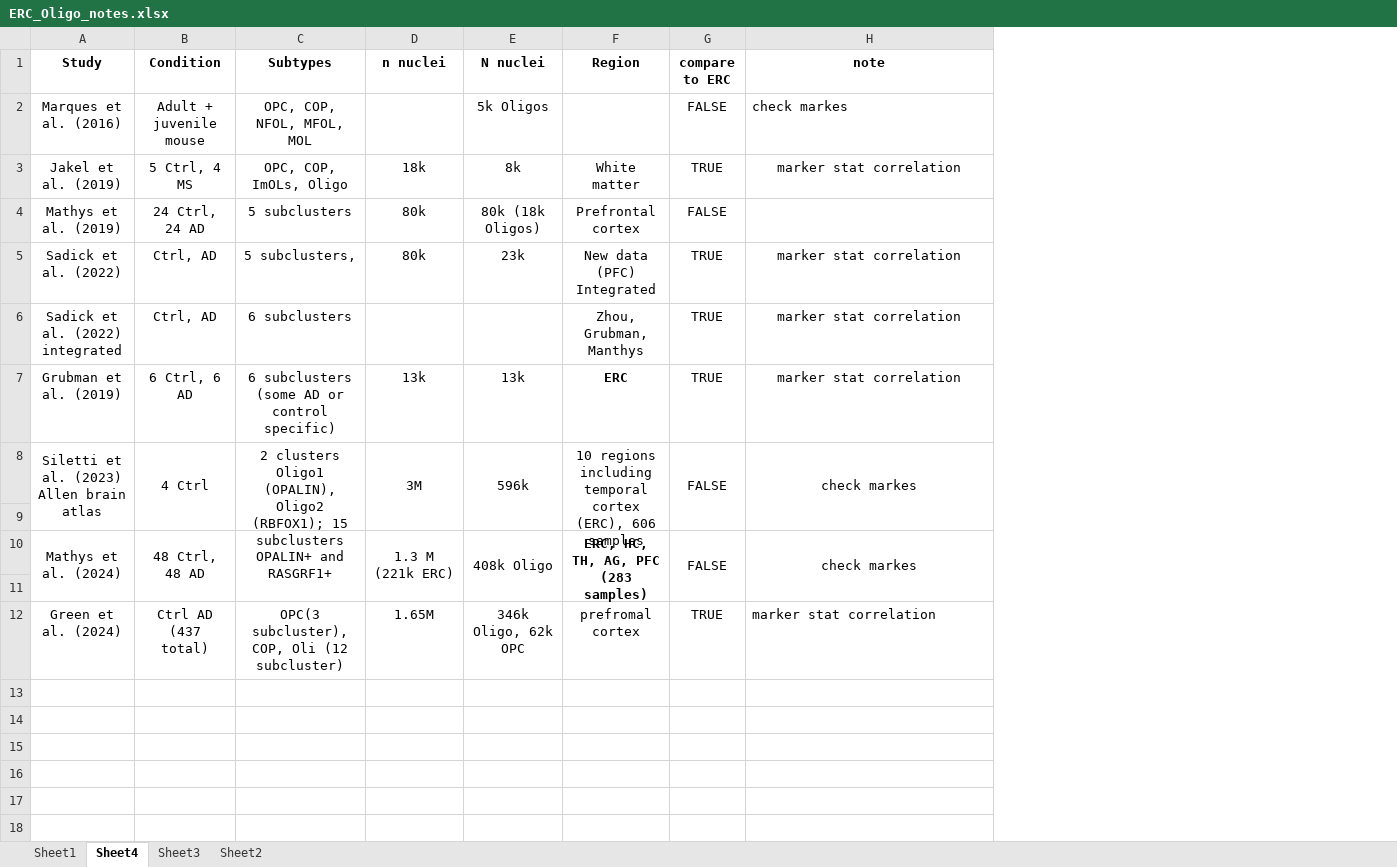
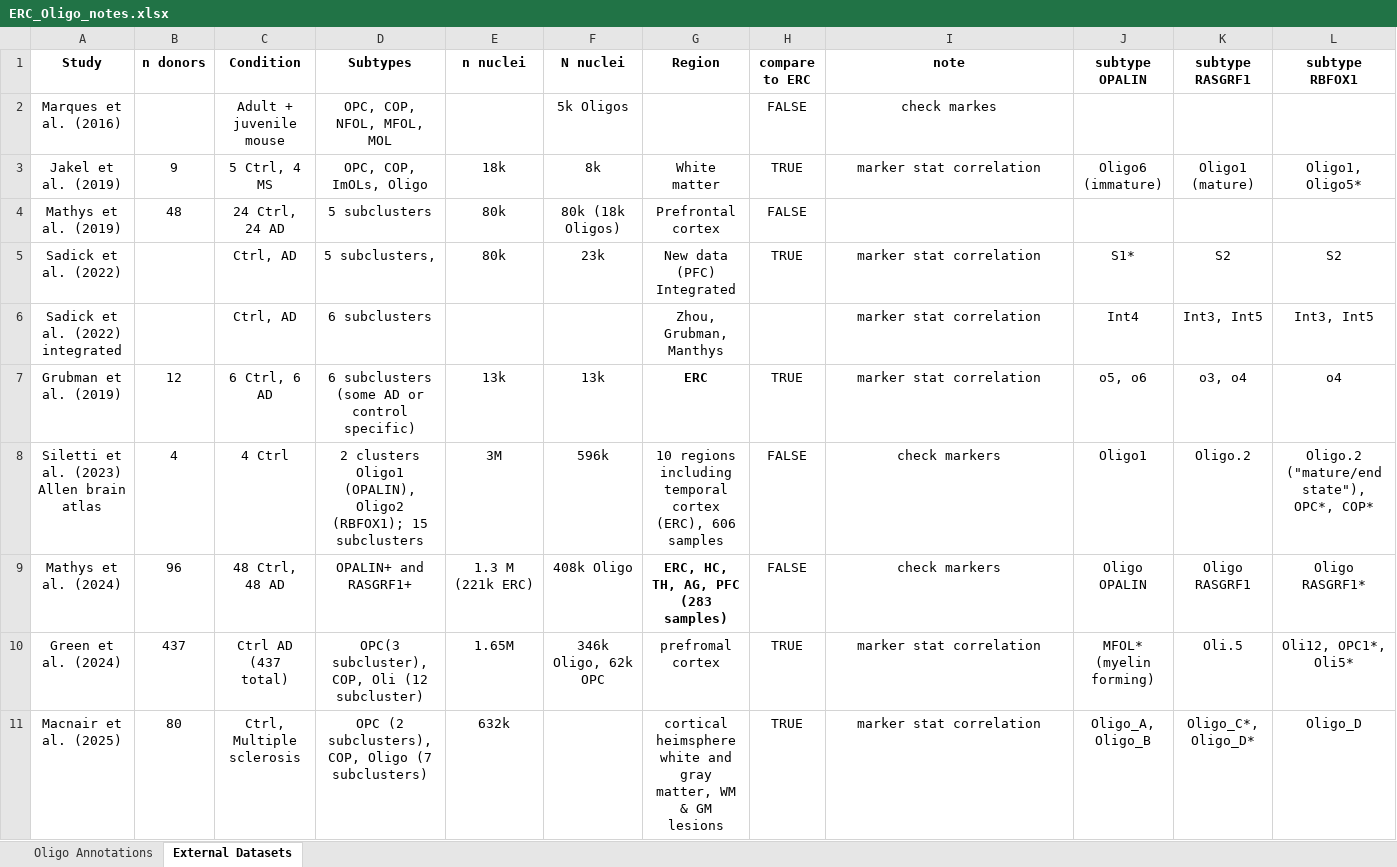
Before and after one commit to LieberInstitute/LFF_spatial_ERC, an Excel workbook: processed-data/19_other_Oligo/00_check_Oligo_markers/ERC_Oligo_notes.xlsx, sheet External Datasets, drawn as a sheet; values as stored, in another font and other column widths than the file's, no borders; conditional formats not drawn; removed rows and columns are numbered as before the commit, all else as after; the diff names each change by its address in the sheet, - before the commit and + after, or states it on an @@ line.

Commit message:
Update notes

```diff
--- a/processed-data/19_other_Oligo/00_check_Oligo_markers/ERC_Oligo_notes.xlsx (sheet External Datasets)
+++ b/processed-data/19_other_Oligo/00_check_Oligo_markers/ERC_Oligo_notes.xlsx (sheet External Datasets)
-sheet tab: Sheet1
+sheet tab: Oligo Annotations
-sheet tab: Sheet4
+sheet tab: External Datasets
-sheet tab: Sheet3
-sheet tab: Sheet2
+column B (n donors), rows 3-10: 9 | 48 |  |  | 12 | 4 | 96 | 437
+column J (subtype OPALIN), rows 3-10: Oligo6 (immature) |  | S1* | Int4 | o5, o6 | Oligo1 | Oligo OPALIN | MFOL* (myelin forming)
+column K (subtype RASGRF1), rows 3-10: Oligo1 (mature) |  | S2 | Int3, Int5 | o3, o4 | Oligo.2 | Oligo RASGRF1 | Oli.5
+column L (subtype RBFOX1), rows 3-10: Oligo1, Oligo5* |  | S2 | Int3, Int5 | o4 | Oligo.2 ("mature/end state"), OPC*, COP* | Oligo RASGRF1* | Oli12, OPC1*, Oli5*
-I2 alignment: left
+I2 alignment: center
-H6 (compare to ERC): TRUE
+H6 (compare to ERC): (empty)
-A8:A9 merged
-B8:B9 merged
-C8:C9 merged
-D8:D9 merged
-E8:E9 merged
-F8:F9 merged
-G8:G9 merged
-I8 (note): check markes
+I8 (note): check markers
-H8:H9 merged
-row 9: (empty)
-A10:A11 merged
-B10:B11 merged
-C10:C11 merged
-D10:D11 merged
-E10:E11 merged
-F10:F11 merged
-G10:G11 merged
-I9 (note): check markes
+I9 (note): check markers
-H10:H11 merged
-row 11: (empty)
-I10 alignment: left
+I10 alignment: center
+row 11: Macnair et al. (2025) | 80 | Ctrl, Multiple sclerosis | OPC (2 subclusters), COP, Oligo (7 subclusters) | 632k |  | cortical heimsphere white and gray matter, WM & GM lesions | TRUE | marker stat correlation | Oligo_A, Oligo_B | Oligo_C*, Oligo_D* | Oligo_D
```
Also changed, not shown: sheet Oligo Annotations.
